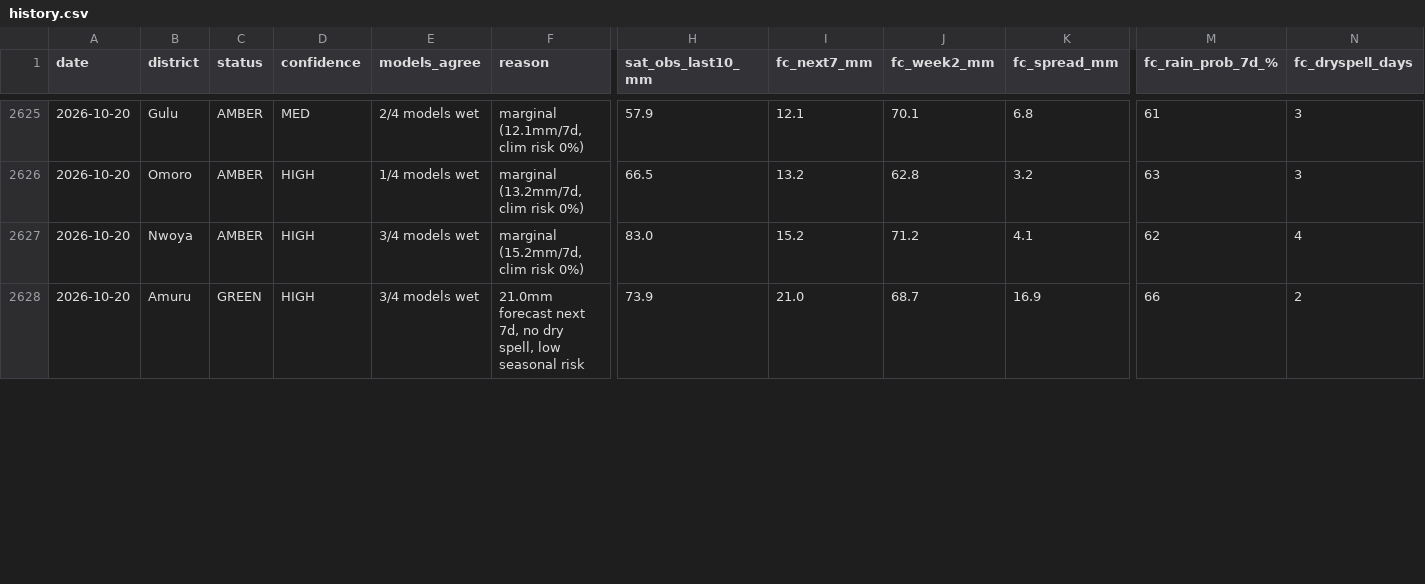
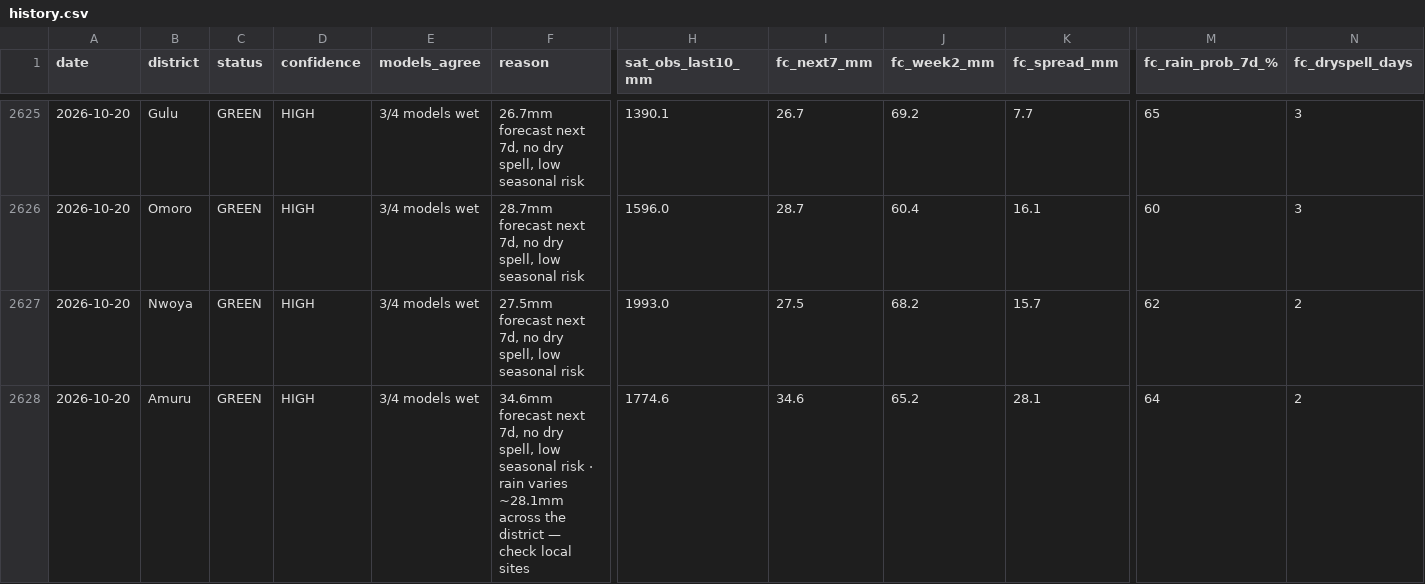
Before and after one commit to quinn-Uganda/planting-monitor, a CSV file: planting_monitor_out/history.csv, drawn as a sheet; only a part is shown, gaps mark what is left out; the diff covers the shown part only; the diff names each change by its address in the sheet, - before the commit and + after, or states it on an @@ line.

```diff
--- a/planting_monitor_out/history.csv
+++ b/planting_monitor_out/history.csv
-C2625:C2627 (status): AMBER
+C2625:C2627 (status): GREEN
-D2625 (confidence): MED
+D2625 (confidence): HIGH
-E2625 (models_agree): 2/4 models wet
+E2625 (models_agree): 3/4 models wet
-F2625 (reason): marginal (12.1mm/7d, clim risk 0%)
+F2625 (reason): 26.7mm forecast next 7d, no dry spell, low seasonal risk
-H2625 (sat_obs_last10_mm): 57.9
+H2625 (sat_obs_last10_mm): 1390.1
-I2625 (fc_next7_mm): 12.1
+I2625 (fc_next7_mm): 26.7
-J2625 (fc_week2_mm): 70.1
+J2625 (fc_week2_mm): 69.2
-K2625 (fc_spread_mm): 6.8
+K2625 (fc_spread_mm): 7.7
-M2625 (fc_rain_prob_7d_%): 61
+M2625 (fc_rain_prob_7d_%): 65
-E2626 (models_agree): 1/4 models wet
+E2626 (models_agree): 3/4 models wet
-F2626 (reason): marginal (13.2mm/7d, clim risk 0%)
+F2626 (reason): 28.7mm forecast next 7d, no dry spell, low seasonal risk
-H2626 (sat_obs_last10_mm): 66.5
+H2626 (sat_obs_last10_mm): 1596.0
-I2626 (fc_next7_mm): 13.2
+I2626 (fc_next7_mm): 28.7
-J2626 (fc_week2_mm): 62.8
+J2626 (fc_week2_mm): 60.4
-K2626 (fc_spread_mm): 3.2
+K2626 (fc_spread_mm): 16.1
-M2626 (fc_rain_prob_7d_%): 63
+M2626 (fc_rain_prob_7d_%): 60
-F2627 (reason): marginal (15.2mm/7d, clim risk 0%)
+F2627 (reason): 27.5mm forecast next 7d, no dry spell, low seasonal risk
-H2627 (sat_obs_last10_mm): 83.0
+H2627 (sat_obs_last10_mm): 1993.0
-I2627 (fc_next7_mm): 15.2
+I2627 (fc_next7_mm): 27.5
-J2627 (fc_week2_mm): 71.2
+J2627 (fc_week2_mm): 68.2
-K2627 (fc_spread_mm): 4.1
+K2627 (fc_spread_mm): 15.7
-N2627 (fc_dryspell_days): 4
+N2627 (fc_dryspell_days): 2
-F2628 (reason): 21.0mm forecast next 7d, no dry spell, low seasonal risk
+F2628 (reason): 34.6mm forecast next 7d, no dry spell, low seasonal risk · rain varies ~28.1mm across the district — check local sites
-H2628 (sat_obs_last10_mm): 73.9
+H2628 (sat_obs_last10_mm): 1774.6
-I2628 (fc_next7_mm): 21.0
+I2628 (fc_next7_mm): 34.6
-J2628 (fc_week2_mm): 68.7
+J2628 (fc_week2_mm): 65.2
-K2628 (fc_spread_mm): 16.9
+K2628 (fc_spread_mm): 28.1
-M2628 (fc_rain_prob_7d_%): 66
+M2628 (fc_rain_prob_7d_%): 64
```
Also changed, not shown: 134 edited cells elsewhere in this file, planting_monitor_out/status_today.csv, 4 other files.
